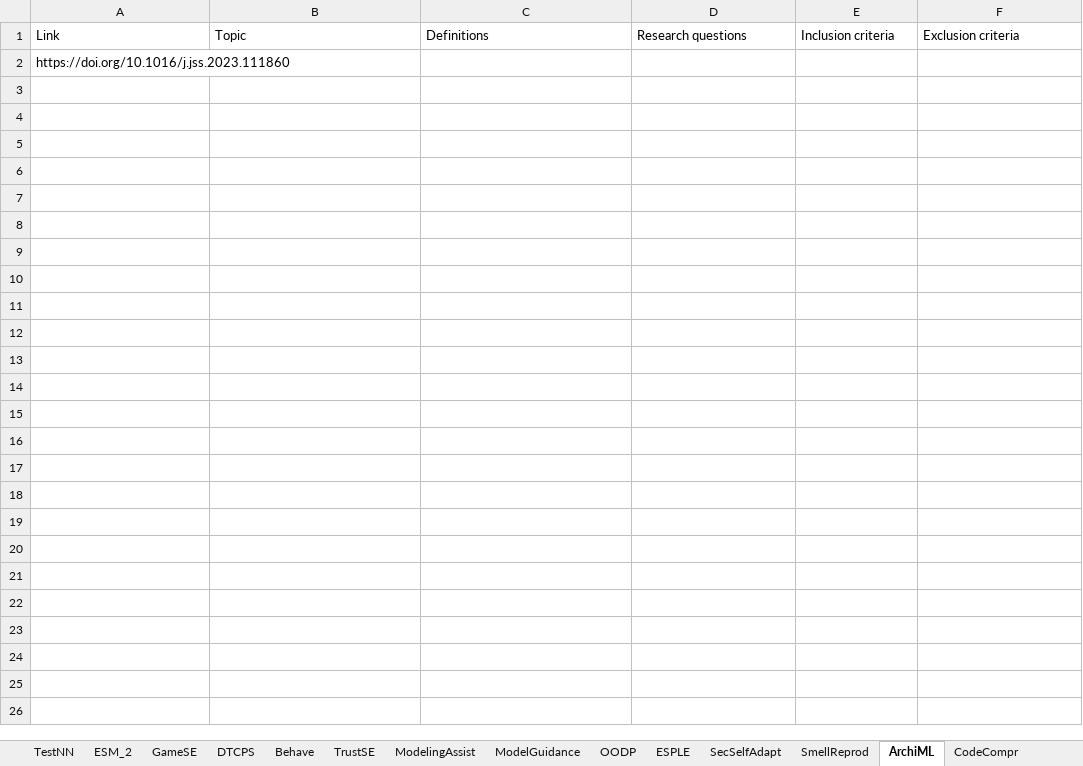
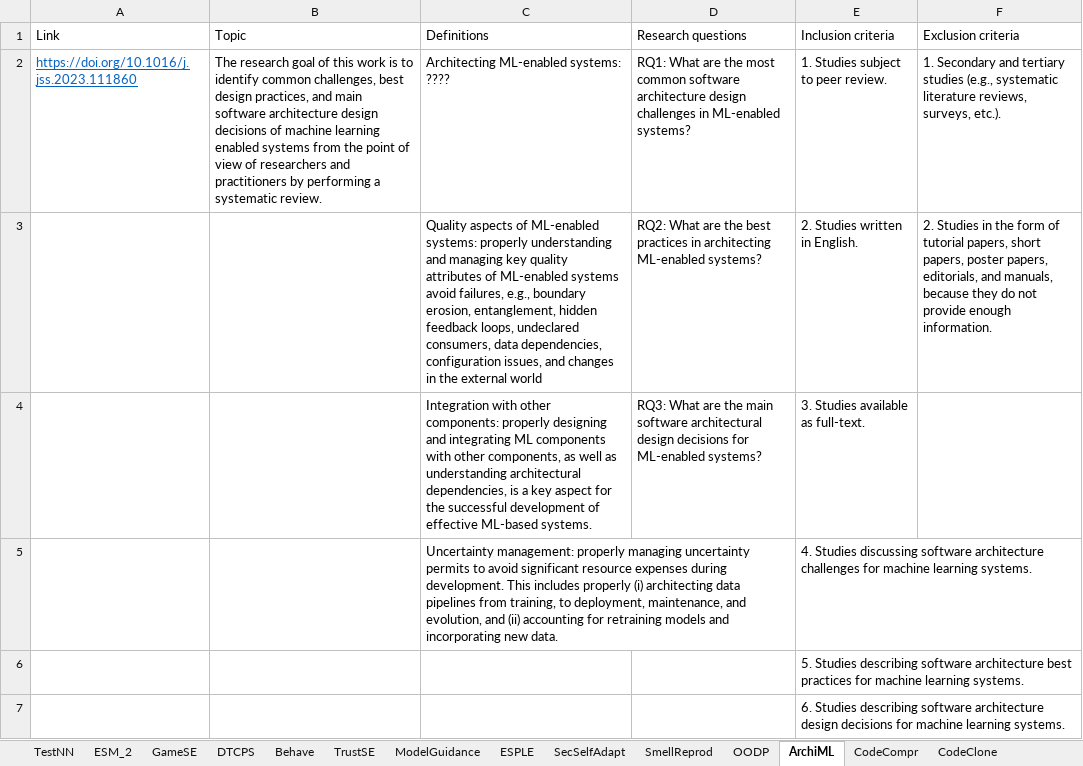
Before and after one commit to geodes-sms/IFT3150-ProjetCurationMetadonnees, an Excel workbook: Datasets/_Datasets Sent/SR_metadata.xlsx, sheet ArchiML, drawn as a sheet; values as stored, in another font and other column widths than the file's, no borders; table styles not drawn; removed rows and columns are numbered as before the commit, all else as after; the diff names each change by its address in the sheet, - before the commit and + after, or states it on an @@ line.

```diff
--- a/Datasets/_Datasets Sent/SR_metadata.xlsx (sheet ArchiML)
+++ b/Datasets/_Datasets Sent/SR_metadata.xlsx (sheet ArchiML)
@@ sheet tab order changed: TestNN | ESM_2 | GameSE | DTCPS | Behave | TrustSE | ModelGuidance | ESPLE | SecSelfAdapt | SmellReprod | OODP | ArchiML | CodeCompr | CodeClone @@
-row 2: https://doi.org/10.1016/j.jss.2023.111860
+row 2: https://doi.org/10.1016/j.jss.2023.111860 | The research goal of this work is to identify common challenges, best design practices, and main software architecture design decisions of machine learning enabled systems from the point of view of researchers and practitioners by performing a systematic review. | Architecting ML-enabled systems: ???? | RQ1: What are the most common software architecture design challenges in ML-enabled systems? | 1. Studies subject to peer review. | 1. Secondary and tertiary studies (e.g., systematic literature reviews, surveys, etc.).
+row 3:  |  | Quality aspects of ML-enabled systems: properly understanding and managing key quality attributes of ML-enabled systems avoid failures, e.g., boundary erosion, entanglement, hidden feedback loops, undeclared consumers, data dependencies, configuration issues, and changes in the external world | RQ2: What are the best practices in architecting ML-enabled systems? | 2. Studies written in English. | 2. Studies in the form of tutorial papers, short papers, poster papers, editorials, and manuals, because they do not provide enough information.
+row 4:  |  | Integration with other components: properly designing and integrating ML components with other components, as well as understanding architectural dependencies, is a key aspect for the successful development of effective ML-based systems. | RQ3: What are the main software architectural design decisions for ML-enabled systems? | 3. Studies available as full-text.
+row 5:  |  | Uncertainty management: properly managing uncertainty permits to avoid significant resource expenses during development. This includes properly (i) architecting data pipelines from training, to deployment, maintenance, and evolution, and (ii) accounting for retraining models and incorporating new data. |  | 4. Studies discussing software architecture challenges for machine learning systems.
+row 6:  |  |  |  | 5. Studies describing software architecture best practices for machine learning systems.
+row 7:  |  |  |  | 6. Studies describing software architecture design decisions for machine learning systems.
```
Also changed, not shown: sheet SecSelfAdapt, sheet CodeClone, sheet SmellReprod, sheet CodeCompr.
